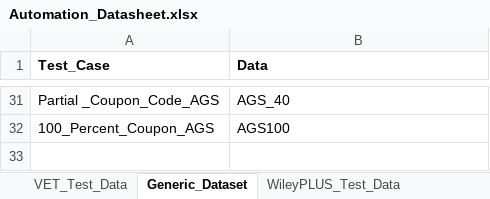
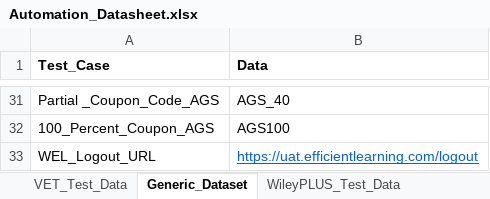
Before and after one commit to gsaha99/Ecommerce_QA, an Excel workbook: Test Data/Automation_Datasheet.xlsx, sheet Generic_Dataset, drawn as a sheet; only a part is shown, gaps mark what is left out; values as stored, in another font and other column widths than the file's, no borders; the diff names each change by its address in the sheet, - before the commit and + after, or states it on an @@ line.

```diff
--- a/Test Data/Automation_Datasheet.xlsx (sheet Generic_Dataset)
+++ b/Test Data/Automation_Datasheet.xlsx (sheet Generic_Dataset)
+row 33: WEL_Logout_URL | https://uat.efficientlearning.com/logout
```
Also changed, not shown: sheet WEL_Test_Data, 30 other files.
